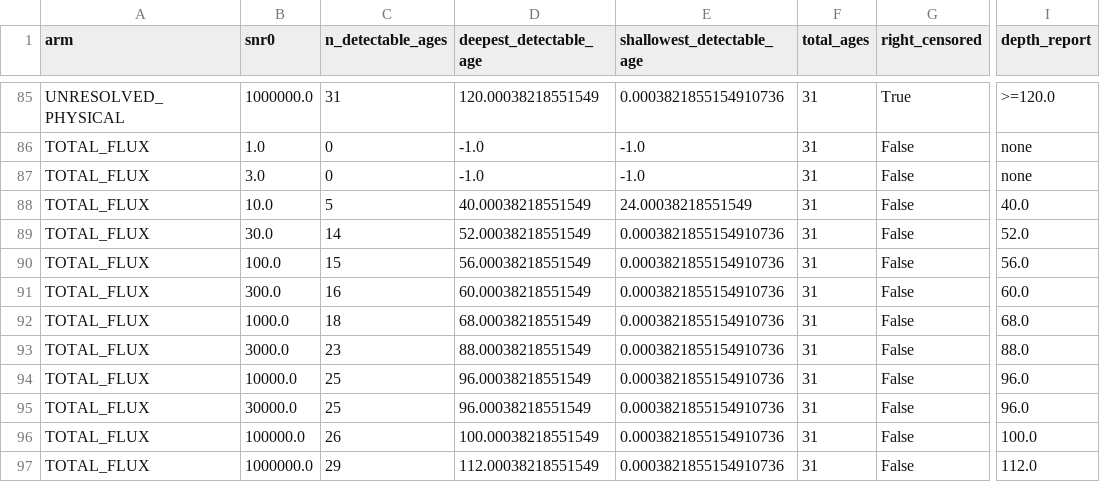
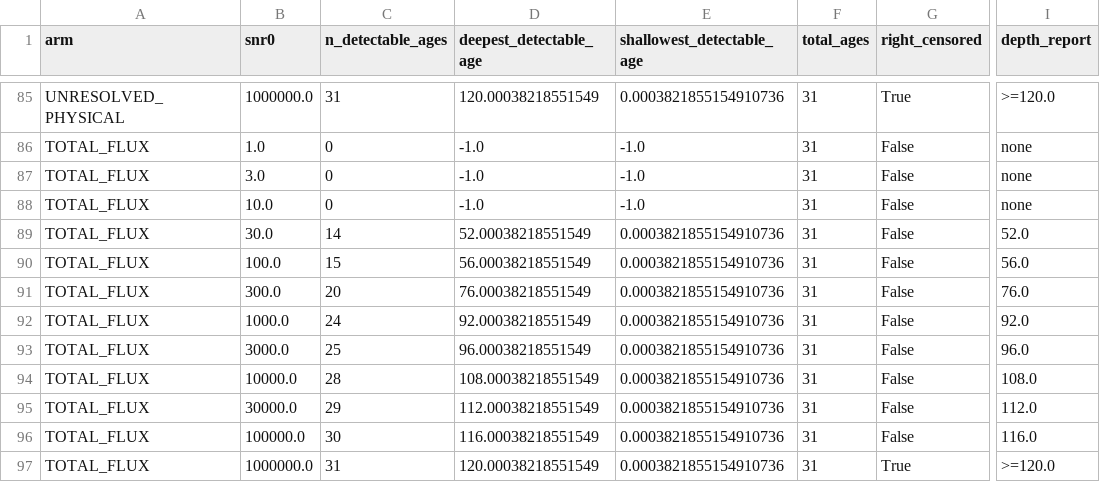
Before and after one commit to internalerror404/photon-ring-tomography, a CSV file: artifacts/tables/e3b_temporal_depth_curve.csv, drawn as a sheet; only a part is shown, gaps mark what is left out; the diff covers the shown part only; the diff names each change by its address in the sheet, - before the commit and + after, or states it on an @@ line.

```diff
--- a/artifacts/tables/e3b_temporal_depth_curve.csv
+++ b/artifacts/tables/e3b_temporal_depth_curve.csv
-C88 (n_detectable_ages): 5
+C88 (n_detectable_ages): 0
-D88 (deepest_detectable_age): 40.00038218551549
+D88 (deepest_detectable_age): -1.0
-E88 (shallowest_detectable_age): 24.00038218551549
+E88 (shallowest_detectable_age): -1.0
-I88 (depth_report): 40.0
+I88 (depth_report): none
-C91 (n_detectable_ages): 16
+C91 (n_detectable_ages): 20
-D91 (deepest_detectable_age): 60.00038218551549
+D91 (deepest_detectable_age): 76.00038218551549
-I91 (depth_report): 60.0
+I91 (depth_report): 76.0
-C92 (n_detectable_ages): 18
+C92 (n_detectable_ages): 24
-D92 (deepest_detectable_age): 68.00038218551549
+D92 (deepest_detectable_age): 92.00038218551549
-I92 (depth_report): 68.0
+I92 (depth_report): 92.0
-C93 (n_detectable_ages): 23
+C93 (n_detectable_ages): 25
-D93 (deepest_detectable_age): 88.00038218551549
+D93 (deepest_detectable_age): 96.00038218551549
-I93 (depth_report): 88.0
+I93 (depth_report): 96.0
-C94 (n_detectable_ages): 25
+C94 (n_detectable_ages): 28
-D94 (deepest_detectable_age): 96.00038218551549
+D94 (deepest_detectable_age): 108.00038218551549
-I94 (depth_report): 96.0
+I94 (depth_report): 108.0
-C95 (n_detectable_ages): 25
+C95 (n_detectable_ages): 29
-D95 (deepest_detectable_age): 96.00038218551549
+D95 (deepest_detectable_age): 112.00038218551549
-I95 (depth_report): 96.0
+I95 (depth_report): 112.0
-C96 (n_detectable_ages): 26
+C96 (n_detectable_ages): 30
-D96 (deepest_detectable_age): 100.00038218551549
+D96 (deepest_detectable_age): 116.00038218551549
-I96 (depth_report): 100.0
+I96 (depth_report): 116.0
-C97 (n_detectable_ages): 29
+C97 (n_detectable_ages): 31
-D97 (deepest_detectable_age): 112.00038218551549
+D97 (deepest_detectable_age): 120.00038218551549
-G97 (right_censored): False
+G97 (right_censored): True
-I97 (depth_report): 112.0
+I97 (depth_report): >=120.0
```
Also changed, not shown: 100 edited cells elsewhere in this file, artifacts/tables/e3b_age_information.csv, artifacts/tables/e3b_gamma_info.csv, 44 other files.
